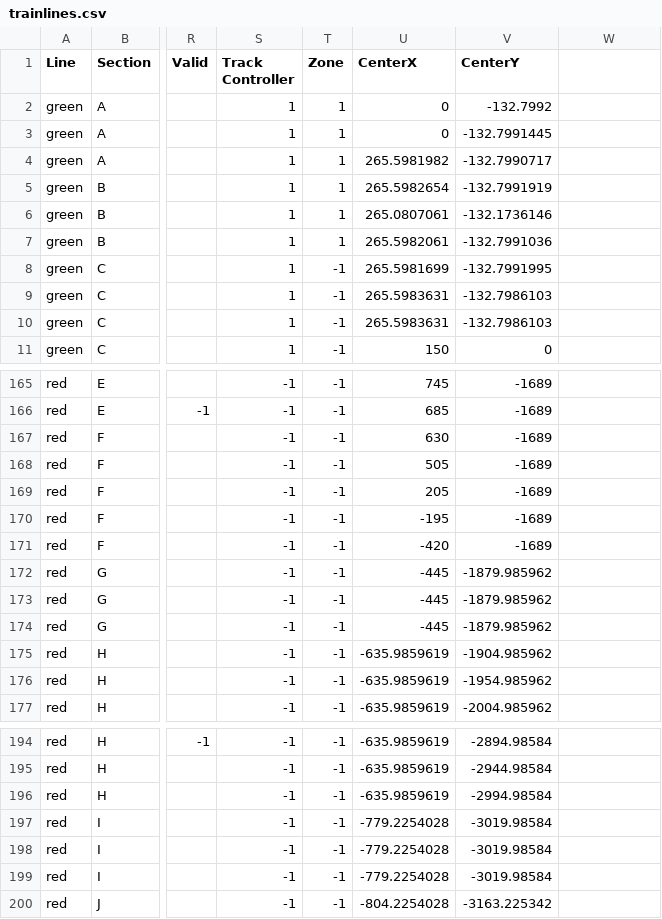
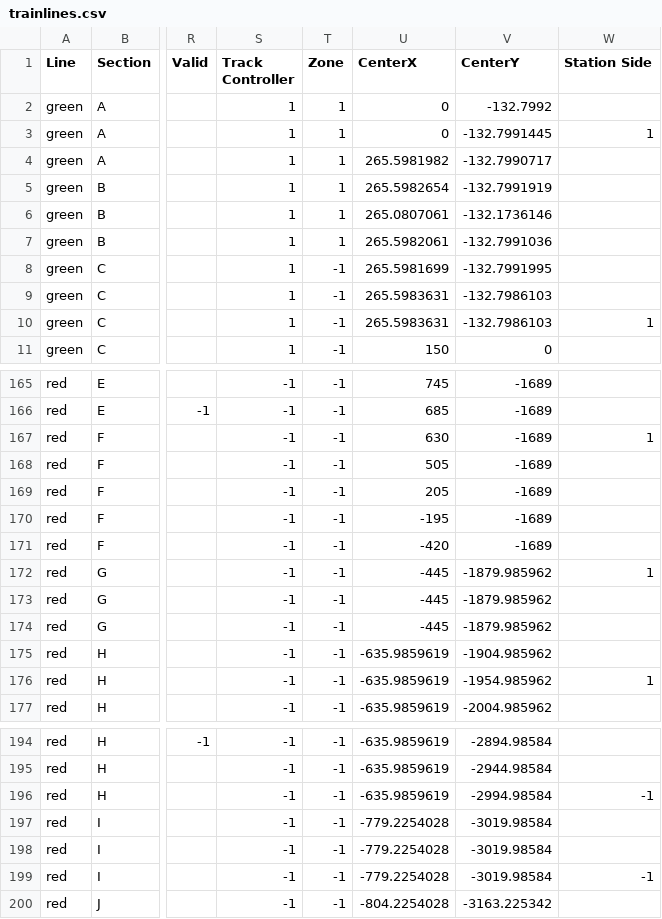
Before and after one commit to suffolk-northern/main, a CSV file: track_model/trainlines.csv, drawn as a sheet; only a part is shown, gaps mark what is left out; the diff covers the shown part only; the diff names each change by its address in the sheet, - before the commit and + after, or states it on an @@ line.

```diff
--- a/track_model/trainlines.csv
+++ b/track_model/trainlines.csv
-W1: (empty)
+W1: Station Side
-W3 (Station Side): (empty)
+W3 (Station Side): 1
-W10 (Station Side): (empty)
+W10 (Station Side): 1
-W167 (Station Side): (empty)
+W167 (Station Side): 1
-W172 (Station Side): (empty)
+W172 (Station Side): 1
-W176 (Station Side): (empty)
+W176 (Station Side): 1
-W196 (Station Side): (empty)
+W196 (Station Side): -1
-W199 (Station Side): (empty)
+W199 (Station Side): -1
```
Also changed, not shown: 41 edited cells elsewhere in this file, 4 other files.
